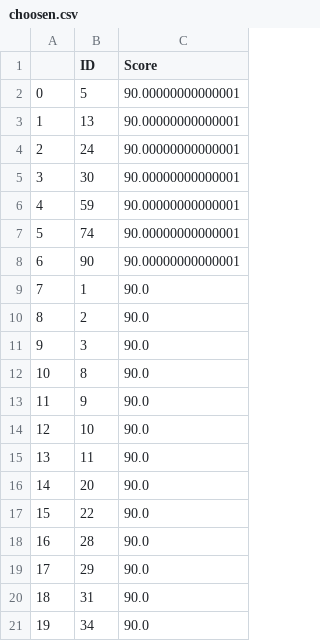
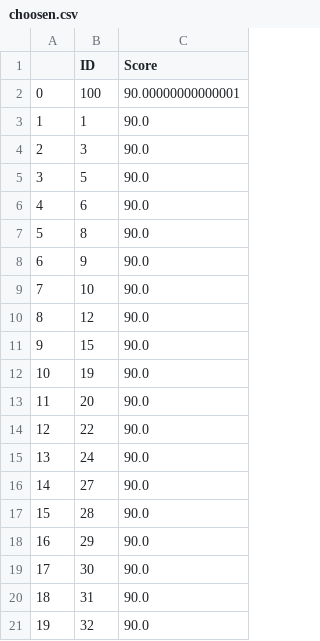
Before and after one commit to evanezcent/Fuzzing, a CSV file: choosen.csv, drawn as a sheet.

```diff
--- a/choosen.csv
+++ b/choosen.csv
@@ -1,21 +1,21 @@
 ,ID,Score
-0,5,90.00000000000001
-1,13,90.00000000000001
-2,24,90.00000000000001
-3,30,90.00000000000001
-4,59,90.00000000000001
-5,74,90.00000000000001
-6,90,90.00000000000001
-7,1,90.0
-8,2,90.0
-9,3,90.0
-10,8,90.0
-11,9,90.0
-12,10,90.0
-13,11,90.0
-14,20,90.0
-15,22,90.0
-16,28,90.0
-17,29,90.0
+0,100,90.00000000000001
+1,1,90.0
+2,3,90.0
+3,5,90.0
+4,6,90.0
+5,8,90.0
+6,9,90.0
+7,10,90.0
+8,12,90.0
+9,15,90.0
+10,19,90.0
+11,20,90.0
+12,22,90.0
+13,24,90.0
+14,27,90.0
+15,28,90.0
+16,29,90.0
+17,30,90.0
 18,31,90.0
-19,34,90.0
+19,32,90.0
```
Also changed, not shown: 5 other files.
